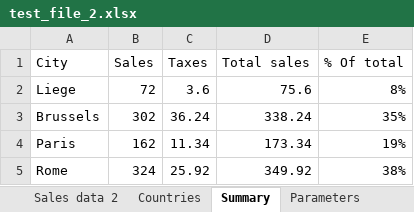
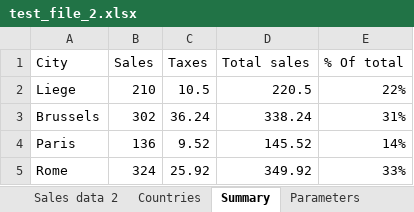
Before and after one commit to slo1958/sl-xj-lib-xlsx, an Excel workbook: test_xlsx_data/test_file_2.xlsx, sheet Summary, drawn as a sheet; values as stored, in another font and other column widths than the file's, no borders; the diff names each change by its address in the sheet, - before the commit and + after, or states it on an @@ line.

```diff
--- a/test_xlsx_data/test_file_2.xlsx (sheet Summary)
+++ b/test_xlsx_data/test_file_2.xlsx (sheet Summary)
-B2 (Sales): 72
+B2 (Sales): 210
-C2 (Taxes): 3.6
+C2 (Taxes): 10.5
-D2 (Total sales): 75.6
+D2 (Total sales): 220.5
-E2 (% Of total): 8%
+E2 (% Of total): 22%
-E3 (% Of total): 35%
+E3 (% Of total): 31%
-B4 (Sales): 162
+B4 (Sales): 136
-C4 (Taxes): 11.34
+C4 (Taxes): 9.52
-D4 (Total sales): 173.34
+D4 (Total sales): 145.52
-E4 (% Of total): 19%
+E4 (% Of total): 14%
-E5 (% Of total): 38%
+E5 (% Of total): 33%
```
Also changed, not shown: sheet Sales data 1, sheet Sales data 2, other sheet tabs, 10 other files.
